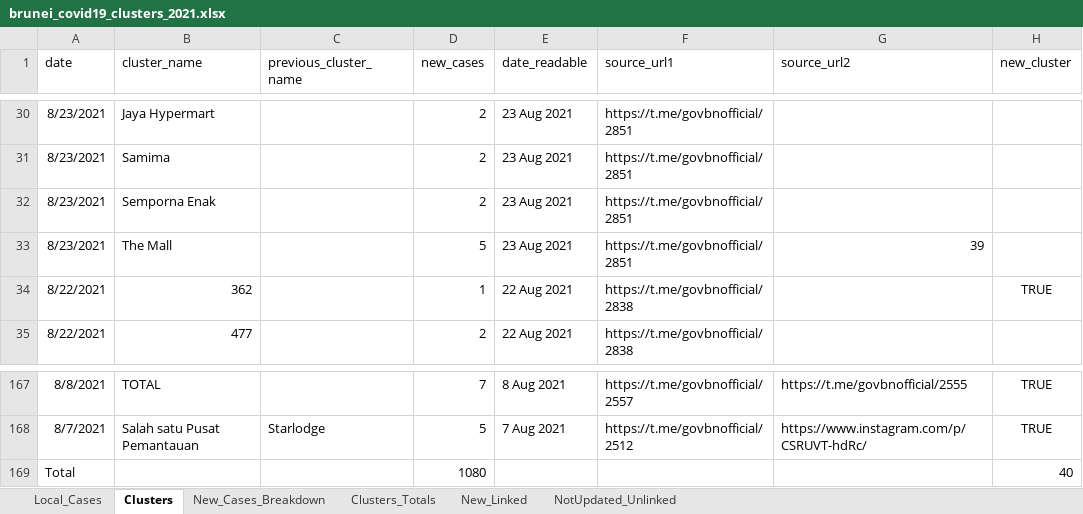
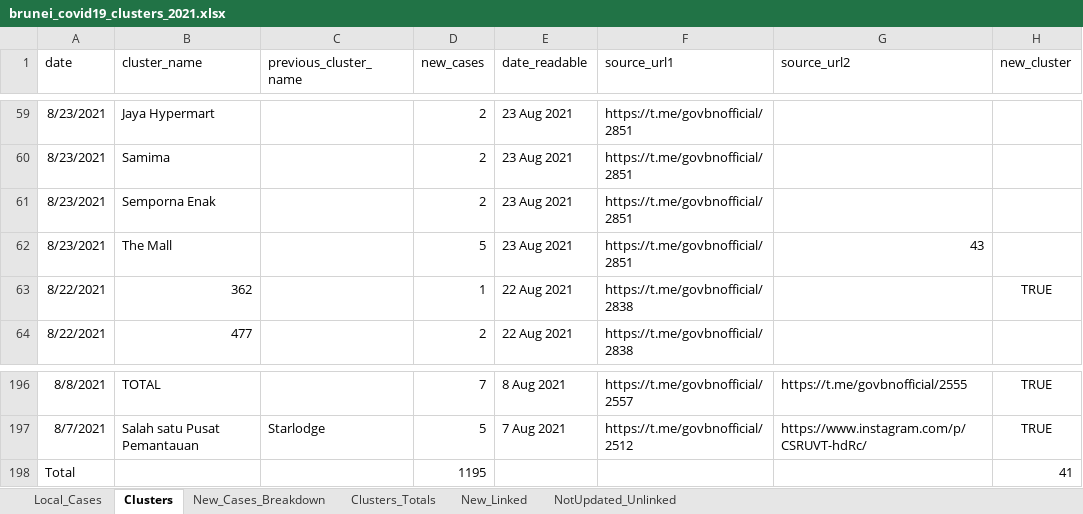
Before and after one commit to openbrunei/brunei-covid19-clusters, an Excel workbook: brunei_covid19_clusters_2021.xlsx, sheet Clusters, drawn as a sheet; only a part is shown, gaps mark what is left out; values as stored, in another font and other column widths than the file's, no borders; table styles not drawn; addresses are those after the commit; the diff covers the shown part only; the diff names each change by its address in the sheet, - before the commit and + after, or states it on an @@ line.

Commit message:
New cases 27 Aug 2021
Updated with new cases from 27 Aug 2021

```diff
--- a/brunei_covid19_clusters_2021.xlsx (sheet Clusters)
+++ b/brunei_covid19_clusters_2021.xlsx (sheet Clusters)
-G62 (source_url2): 39
+G62 (source_url2): 43
-D198 (new_cases): 1080
+D198 (new_cases): 1195
-H198 (new_cluster): 40
+H198 (new_cluster): 41
```
Also changed, not shown: 29 added rows elsewhere in this sheet, sheet Clusters_Totals, sheet New_Cases_Breakdown, sheet New_Linked, sheet Local_Cases, formulas that keep their value, 5 other files.
